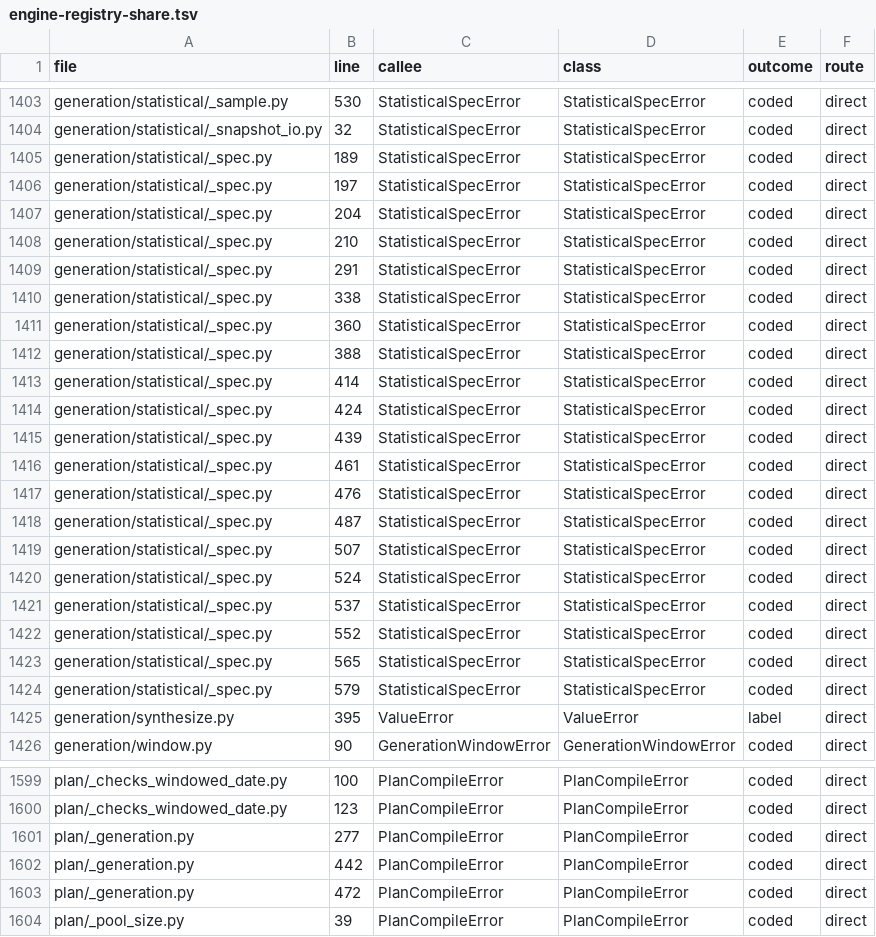
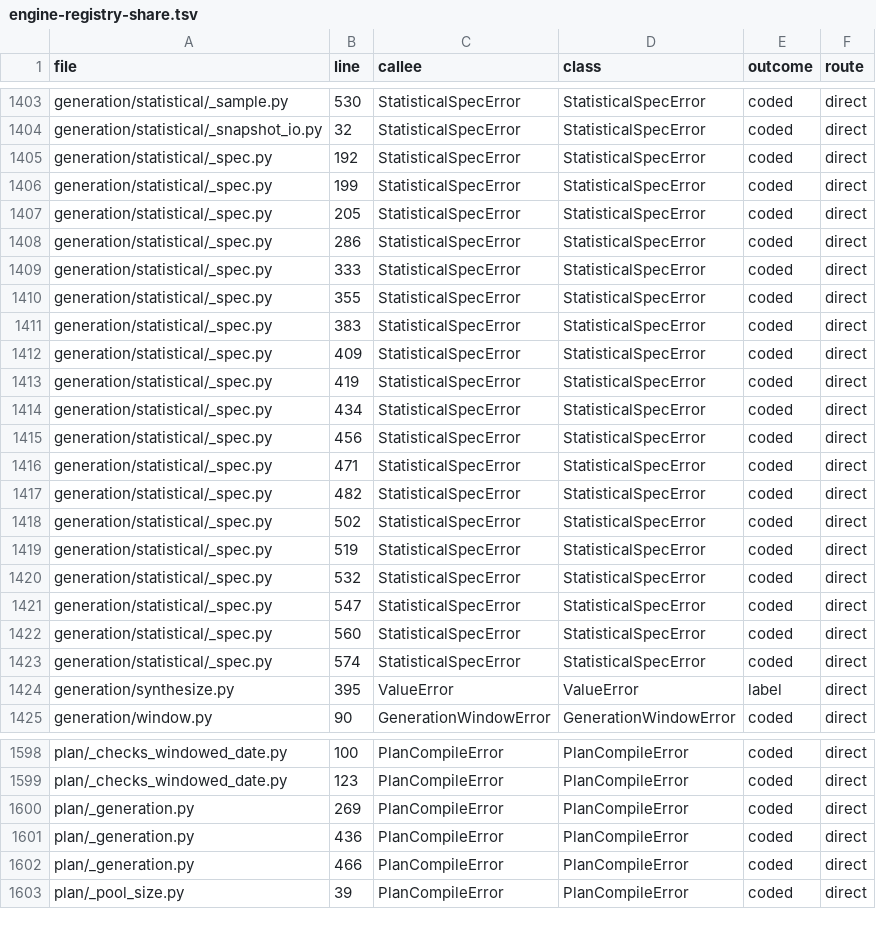
Before and after one commit to decoy-data/decoy-engine, a TSV file: docs/plans/evidence/2026-11-24-f31-audit/engine-registry-share.tsv, drawn as a sheet; only a part is shown, gaps mark what is left out; the diff covers the shown part only.

```diff
--- a/docs/plans/evidence/2026-11-24-f31-audit/engine-registry-share.tsv
+++ b/docs/plans/evidence/2026-11-24-f31-audit/engine-registry-share.tsv
@@ -1404,22 +1404,21 @@ generation/statistical/_sample.py	530	StatisticalSpecError	StatisticalSpecError
 generation/statistical/_snapshot_io.py	32	StatisticalSpecError	StatisticalSpecError	coded	direct
-generation/statistical/_spec.py	189	StatisticalSpecError	StatisticalSpecError	coded	direct
-generation/statistical/_spec.py	197	StatisticalSpecError	StatisticalSpecError	coded	direct
-generation/statistical/_spec.py	204	StatisticalSpecError	StatisticalSpecError	coded	direct
-generation/statistical/_spec.py	210	StatisticalSpecError	StatisticalSpecError	coded	direct
-generation/statistical/_spec.py	291	StatisticalSpecError	StatisticalSpecError	coded	direct
-generation/statistical/_spec.py	338	StatisticalSpecError	StatisticalSpecError	coded	direct
-generation/statistical/_spec.py	360	StatisticalSpecError	StatisticalSpecError	coded	direct
-generation/statistical/_spec.py	388	StatisticalSpecError	StatisticalSpecError	coded	direct
-generation/statistical/_spec.py	414	StatisticalSpecError	StatisticalSpecError	coded	direct
-generation/statistical/_spec.py	424	StatisticalSpecError	StatisticalSpecError	coded	direct
-generation/statistical/_spec.py	439	StatisticalSpecError	StatisticalSpecError	coded	direct
-generation/statistical/_spec.py	461	StatisticalSpecError	StatisticalSpecError	coded	direct
-generation/statistical/_spec.py	476	StatisticalSpecError	StatisticalSpecError	coded	direct
-generation/statistical/_spec.py	487	StatisticalSpecError	StatisticalSpecError	coded	direct
-generation/statistical/_spec.py	507	StatisticalSpecError	StatisticalSpecError	coded	direct
-generation/statistical/_spec.py	524	StatisticalSpecError	StatisticalSpecError	coded	direct
-generation/statistical/_spec.py	537	StatisticalSpecError	StatisticalSpecError	coded	direct
-generation/statistical/_spec.py	552	StatisticalSpecError	StatisticalSpecError	coded	direct
-generation/statistical/_spec.py	565	StatisticalSpecError	StatisticalSpecError	coded	direct
-generation/statistical/_spec.py	579	StatisticalSpecError	StatisticalSpecError	coded	direct
+generation/statistical/_spec.py	192	StatisticalSpecError	StatisticalSpecError	coded	direct
+generation/statistical/_spec.py	199	StatisticalSpecError	StatisticalSpecError	coded	direct
+generation/statistical/_spec.py	205	StatisticalSpecError	StatisticalSpecError	coded	direct
+generation/statistical/_spec.py	286	StatisticalSpecError	StatisticalSpecError	coded	direct
+generation/statistical/_spec.py	333	StatisticalSpecError	StatisticalSpecError	coded	direct
+generation/statistical/_spec.py	355	StatisticalSpecError	StatisticalSpecError	coded	direct
+generation/statistical/_spec.py	383	StatisticalSpecError	StatisticalSpecError	coded	direct
+generation/statistical/_spec.py	409	StatisticalSpecError	StatisticalSpecError	coded	direct
+generation/statistical/_spec.py	419	StatisticalSpecError	StatisticalSpecError	coded	direct
+generation/statistical/_spec.py	434	StatisticalSpecError	StatisticalSpecError	coded	direct
+generation/statistical/_spec.py	456	StatisticalSpecError	StatisticalSpecError	coded	direct
+generation/statistical/_spec.py	471	StatisticalSpecError	StatisticalSpecError	coded	direct
+generation/statistical/_spec.py	482	StatisticalSpecError	StatisticalSpecError	coded	direct
+generation/statistical/_spec.py	502	StatisticalSpecError	StatisticalSpecError	coded	direct
+generation/statistical/_spec.py	519	StatisticalSpecError	StatisticalSpecError	coded	direct
+generation/statistical/_spec.py	532	StatisticalSpecError	StatisticalSpecError	coded	direct
+generation/statistical/_spec.py	547	StatisticalSpecError	StatisticalSpecError	coded	direct
+generation/statistical/_spec.py	560	StatisticalSpecError	StatisticalSpecError	coded	direct
+generation/statistical/_spec.py	574	StatisticalSpecError	StatisticalSpecError	coded	direct
 generation/synthesize.py	395	ValueError	ValueError	label	direct
@@ -1600,5 +1599,5 @@ plan/_checks_windowed_date.py	100	PlanCompileError	PlanCompileError	coded	direct
 plan/_checks_windowed_date.py	123	PlanCompileError	PlanCompileError	coded	direct
-plan/_generation.py	277	PlanCompileError	PlanCompileError	coded	direct
-plan/_generation.py	442	PlanCompileError	PlanCompileError	coded	direct
-plan/_generation.py	472	PlanCompileError	PlanCompileError	coded	direct
+plan/_generation.py	269	PlanCompileError	PlanCompileError	coded	direct
+plan/_generation.py	436	PlanCompileError	PlanCompileError	coded	direct
+plan/_generation.py	466	PlanCompileError	PlanCompileError	coded	direct
 plan/_pool_size.py	39	PlanCompileError	PlanCompileError	coded	direct
```
Also changed, not shown: 8 edited cells elsewhere in this file, docs/plans/evidence/2026-11-24-f31-audit/engine-copies.tsv, 13 other files.
